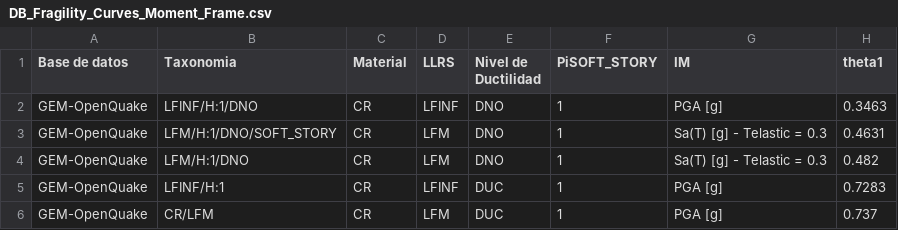
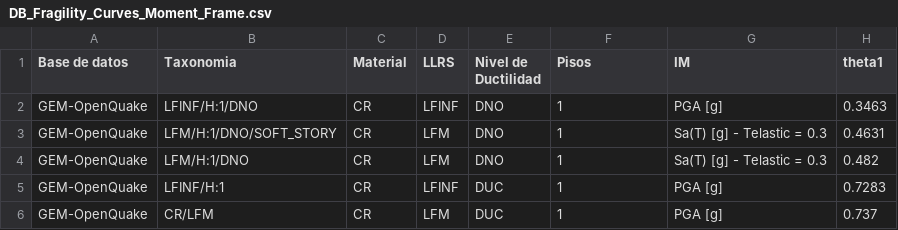
Before and after one commit to dangomezm/MNRS_Fragility_DB, a CSV file: DB_Fragility_Curves_Moment_Frame.csv, drawn as a sheet; only a part is shown; the diff names each change by its address in the sheet, - before the commit and + after, or states it on an @@ line.

Commit message:
Add files via upload

```diff
--- a/DB_Fragility_Curves_Moment_Frame.csv
+++ b/DB_Fragility_Curves_Moment_Frame.csv
-F1: PiSOFT_STORY
+F1: Pisos
```
